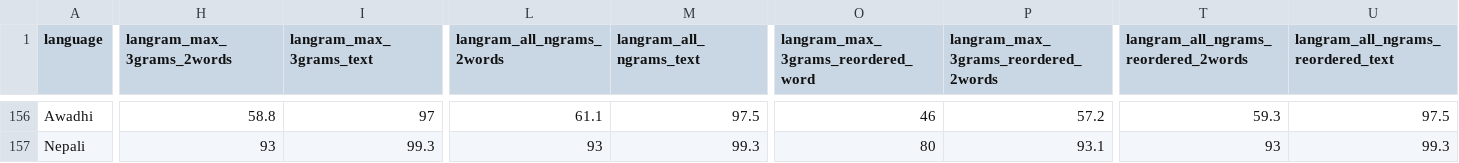
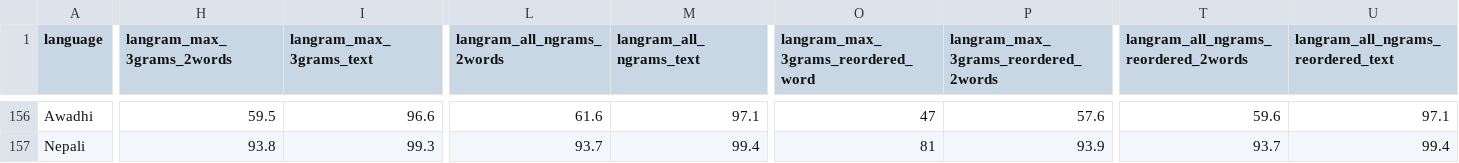
Before and after one commit to RoDmitry/lang_detectors_compare, a CSV file: accuracy/langram.csv, drawn as a sheet; only a part is shown, gaps mark what is left out; the diff covers the shown part only; the diff names each change by its address in the sheet, - before the commit and + after, or states it on an @@ line.

```diff
--- a/accuracy/langram.csv
+++ b/accuracy/langram.csv
-H156 (langram_max_3grams_2words): 58.8
+H156 (langram_max_3grams_2words): 59.5
-I156 (langram_max_3grams_text): 97
+I156 (langram_max_3grams_text): 96.6
-L156 (langram_all_ngrams_2words): 61.1
+L156 (langram_all_ngrams_2words): 61.6
-M156 (langram_all_ngrams_text): 97.5
+M156 (langram_all_ngrams_text): 97.1
-O156: 46
+O156: 47
-P156: 57.2
+P156: 57.6
-T156: 59.3
+T156: 59.6
-U156: 97.5
+U156: 97.1
-H157 (langram_max_3grams_2words): 93
+H157 (langram_max_3grams_2words): 93.8
-L157 (langram_all_ngrams_2words): 93
+L157 (langram_all_ngrams_2words): 93.7
-M157 (langram_all_ngrams_text): 99.3
+M157 (langram_all_ngrams_text): 99.4
-O157: 80
+O157: 81
-P157: 93.1
+P157: 93.9
-T157: 93
+T157: 93.7
-U157: 99.3
+U157: 99.4
```
Also changed, not shown: 99 edited cells elsewhere in this file, accuracy/lingua_vs_langram.csv, accuracy/whatlang_vs_langram.csv, 36 other files.
